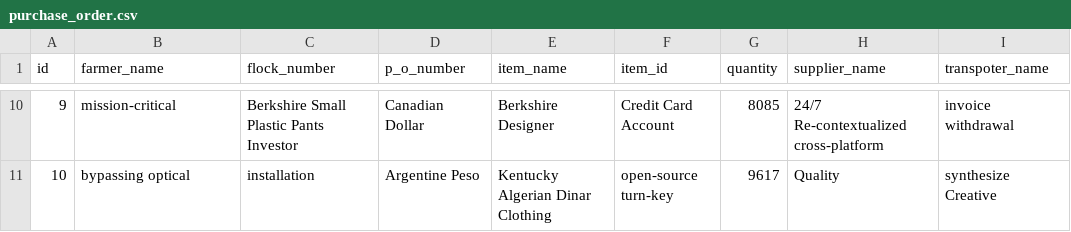
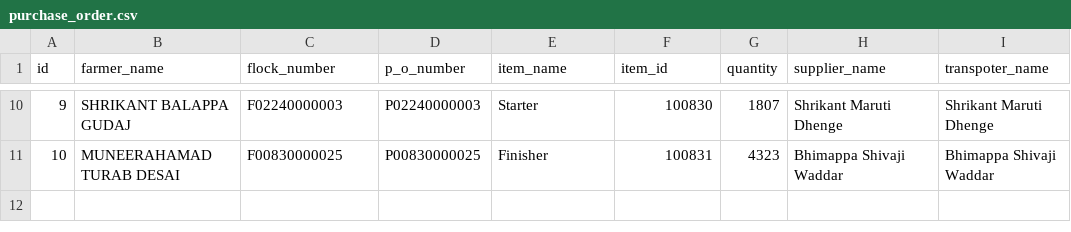
Before and after one commit to mindnervestech/japfa-contract-farming, a CSV file: src/main/resources/config/liquibase/fake-data/purchase_order.csv, drawn as a sheet; only a part is shown, gaps mark what is left out; the diff covers the shown part only.

```diff
--- a/src/main/resources/config/liquibase/fake-data/purchase_order.csv
+++ b/src/main/resources/config/liquibase/fake-data/purchase_order.csv
@@ -10,2 +10,2 @@ id;farmer_name;flock_number;p_o_number;item_name;item_id;quantity;supplier_name;
-9;mission-critical;Berkshire Small Plastic Pants Investor;Canadian Dollar;Berkshire Designer;Credit Card Account;8085;24/7 Re-contextualized cross-platform;invoice withdrawal
-10;bypassing optical;installation;Argentine Peso;Kentucky Algerian Dinar Clothing;open-source turn-key;9617;Quality;synthesize Creative
+9;SHRIKANT BALAPPA GUDAJ;F02240000003;P02240000003;Starter;100830;1807;Shrikant Maruti Dhenge;Shrikant Maruti Dhenge
+10;MUNEERAHAMAD TURAB DESAI;F00830000025;P00830000025;Finisher;100831;4323;Bhimappa Shivaji Waddar;Bhimappa Shivaji Waddar
```
Also changed, not shown: 64 edited cells elsewhere in this file, src/main/resources/config/liquibase/data/user.csv, src/main/resources/config/liquibase/data/user_authority.csv, 4 other files.
